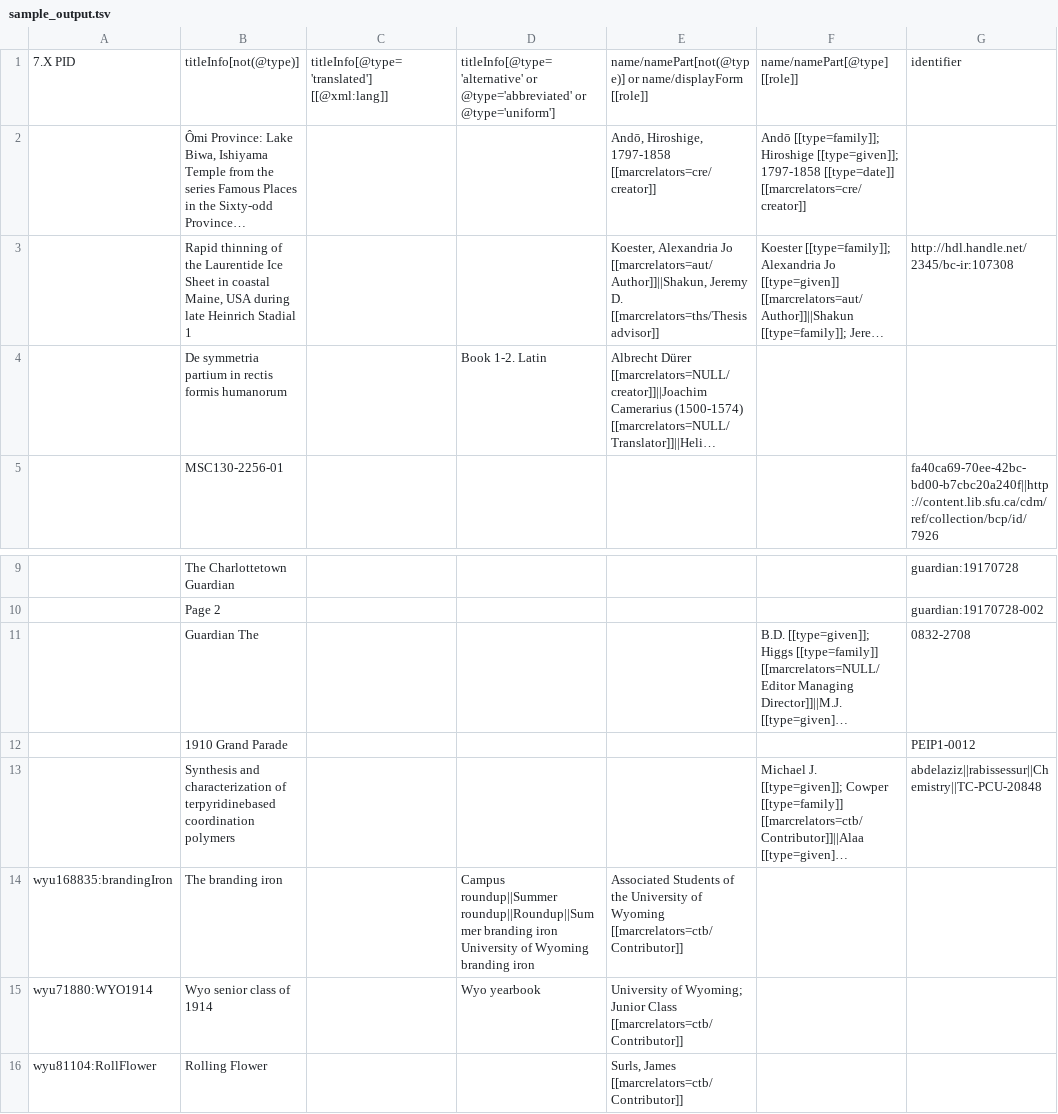
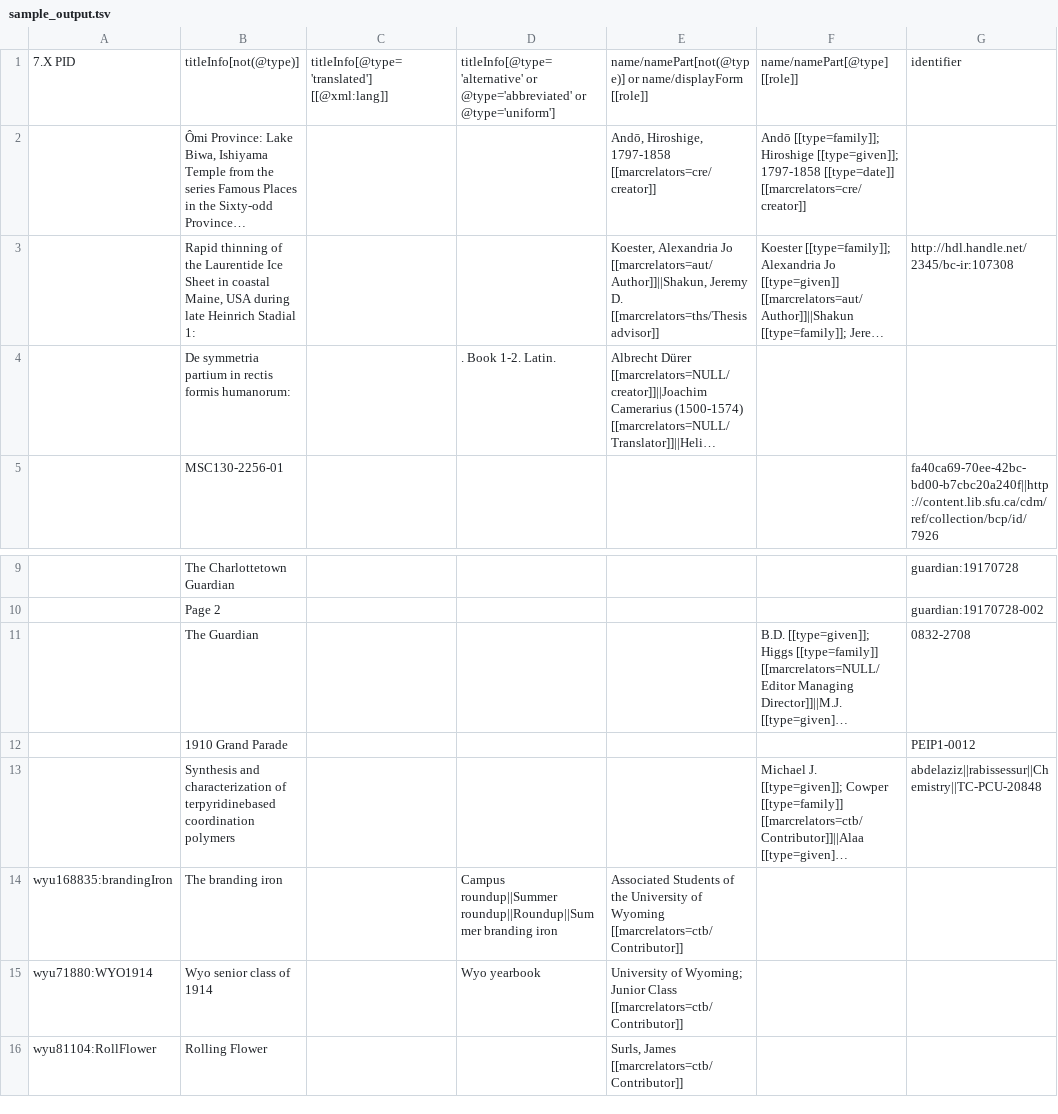
Before and after one commit to rosiel/xml2csv, a TSV file: MIG_sample_data/sample_output.tsv, drawn as a sheet; only a part is shown, gaps mark what is left out; long unchanged cells end in …; the diff names each change by its address in the sheet, - before the commit and + after, or states it on an @@ line.

```diff
--- a/MIG_sample_data/sample_output.tsv
+++ b/MIG_sample_data/sample_output.tsv
-B3: …Heinrich Stadial 1
+B3: …Heinrich Stadial 1:
-B4: …rectis formis humanorum
+B4: …rectis formis humanorum:
-D4: Book 1-2. Latin
+D4: . Book 1-2. Latin.
-B11: Guardian The
+B11: The Guardian
-D14: …branding iron University of Wyoming branding iron
+D14: …branding iron
```
Also changed, not shown: 1 other file.
